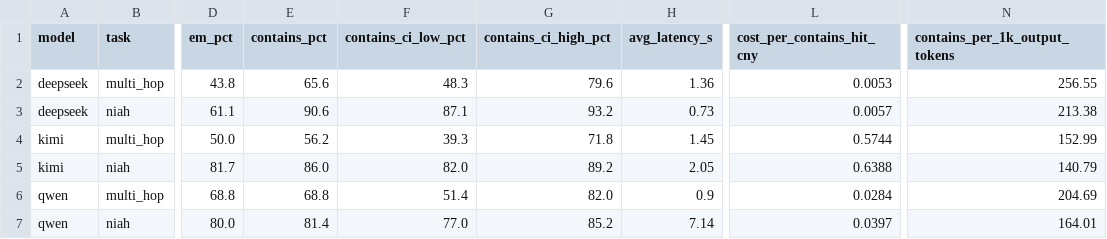
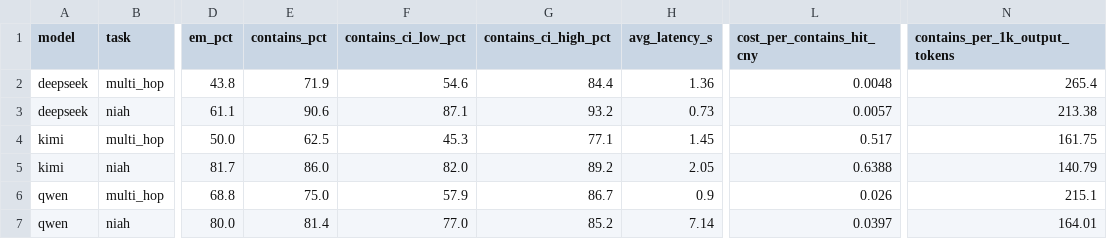
Before and after one commit to melody-ling-L/llm-long-context-eval-zh-V2, a CSV file: results/v2/processed/summary_by_model_task.csv, drawn as a sheet; only a part is shown, gaps mark what is left out; the diff names each change by its address in the sheet, - before the commit and + after, or states it on an @@ line.

```diff
--- a/results/v2/processed/summary_by_model_task.csv
+++ b/results/v2/processed/summary_by_model_task.csv
-E2 (contains_pct): 65.6
+E2 (contains_pct): 71.9
-F2 (contains_ci_low_pct): 48.3
+F2 (contains_ci_low_pct): 54.6
-G2 (contains_ci_high_pct): 79.6
+G2 (contains_ci_high_pct): 84.4
-L2 (cost_per_contains_hit_cny): 0.0053
+L2 (cost_per_contains_hit_cny): 0.0048
-N2 (contains_per_1k_output_tokens): 256.55
+N2 (contains_per_1k_output_tokens): 265.4
-E4 (contains_pct): 56.2
+E4 (contains_pct): 62.5
-F4 (contains_ci_low_pct): 39.3
+F4 (contains_ci_low_pct): 45.3
-G4 (contains_ci_high_pct): 71.8
+G4 (contains_ci_high_pct): 77.1
-L4 (cost_per_contains_hit_cny): 0.5744
+L4 (cost_per_contains_hit_cny): 0.517
-N4 (contains_per_1k_output_tokens): 152.99
+N4 (contains_per_1k_output_tokens): 161.75
-E6 (contains_pct): 68.8
+E6 (contains_pct): 75.0
-F6 (contains_ci_low_pct): 51.4
+F6 (contains_ci_low_pct): 57.9
-G6 (contains_ci_high_pct): 82.0
+G6 (contains_ci_high_pct): 86.7
-L6 (cost_per_contains_hit_cny): 0.0284
+L6 (cost_per_contains_hit_cny): 0.026
-N6 (contains_per_1k_output_tokens): 204.69
+N6 (contains_per_1k_output_tokens): 215.1
```
Also changed, not shown: results/v2/processed/summary_multihop_by_hops.csv, 23 other files.
